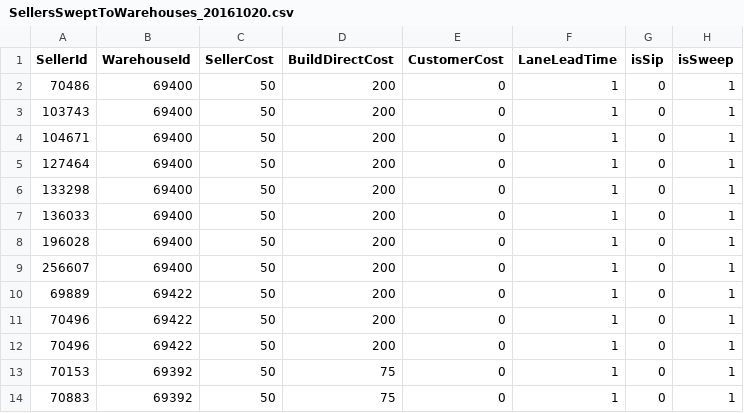
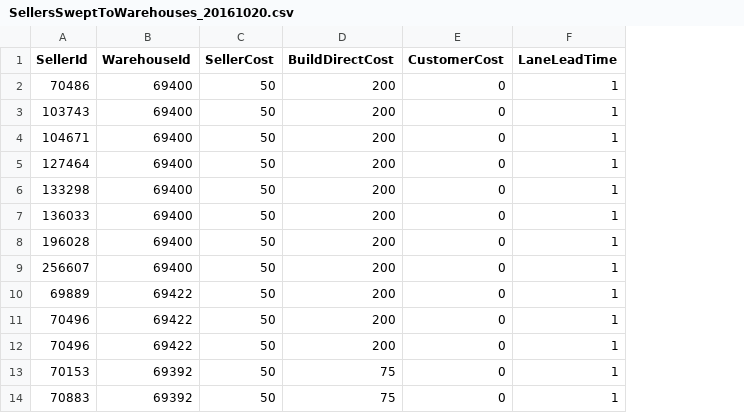
Before and after one commit to robblovell/routing-service, a CSV file: data/SellersSweptToWarehouses_20161020.csv, drawn as a sheet; only a part is shown; the diff names each change by its address in the sheet, - before the commit and + after, or states it on an @@ line.

Commit message:
Inject isSips and isSweeps into sips and sweeps links rather than reading from CSV files.

```diff
--- a/data/SellersSweptToWarehouses_20161020.csv
+++ b/data/SellersSweptToWarehouses_20161020.csv
-column G (isSip), rows 2-14: all 0
-column H (isSweep), rows 2-14: all 1
```
Also changed, not shown: data/SellersSipsToWarehouses_20161020.csv, 7 other files.
